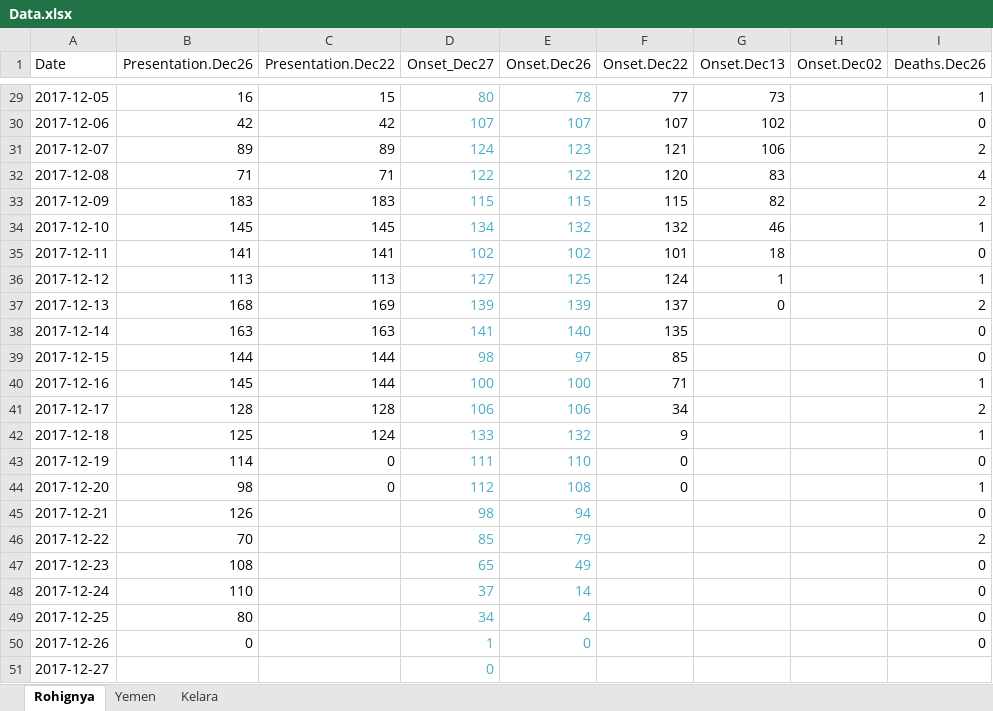
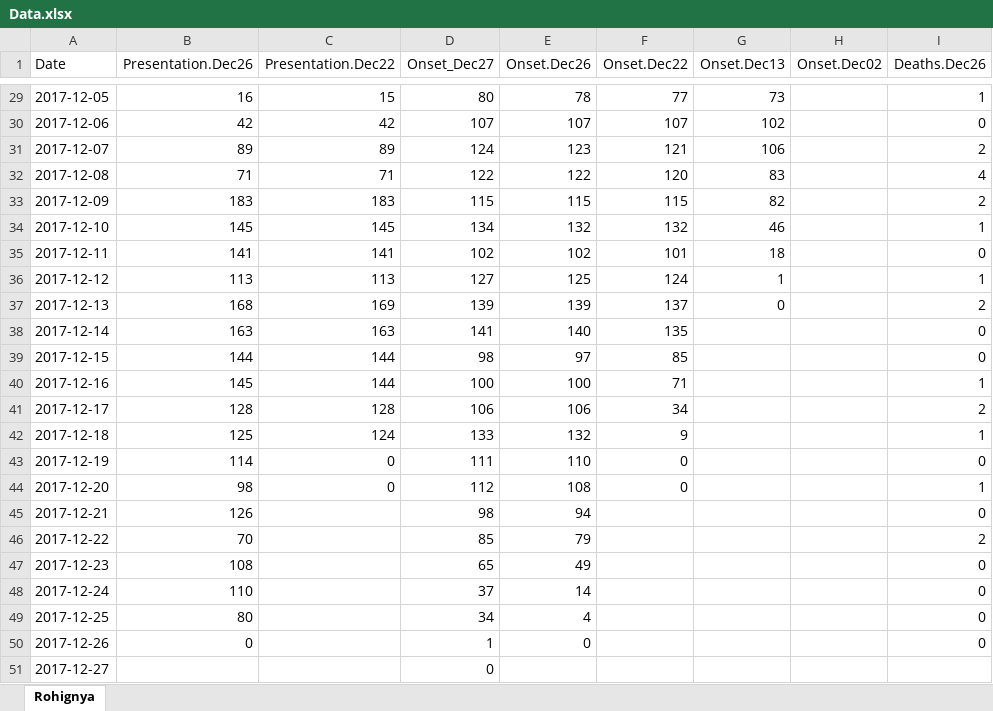
Before and after one commit to aakhmetz/DiphtheriaRohingya2017, an Excel workbook: Data.xlsx, sheet Rohignya, drawn as a sheet; only a part is shown, gaps mark what is left out; values as stored, in another font and other column widths than the file's, no borders; the diff covers the shown part only; the diff names each change by its address in the sheet, - before the commit and + after, or states it on an @@ line.

```diff
--- a/Data.xlsx (sheet Rohignya)
+++ b/Data.xlsx (sheet Rohignya)
-sheet tab: Yemen
-sheet tab: Kelara
-D29:E50 text colour: #4BACC6
+D29:E50 text colour: black
-D51 text colour: #4BACC6
+D51 text colour: black
```
Also changed, not shown: cell formats elsewhere in this sheet, 5 other files.
